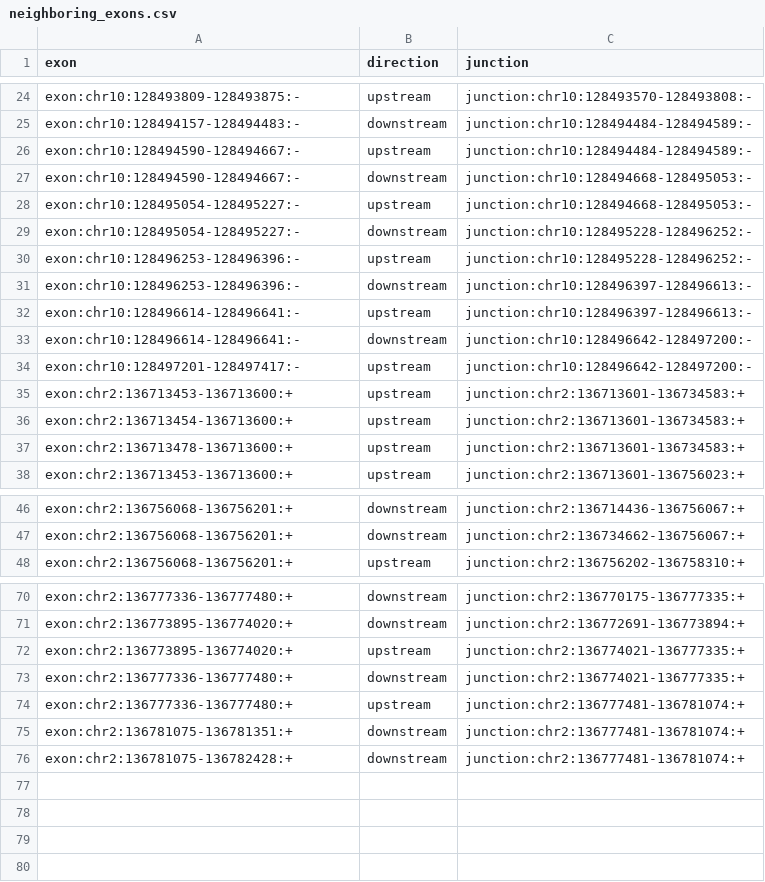
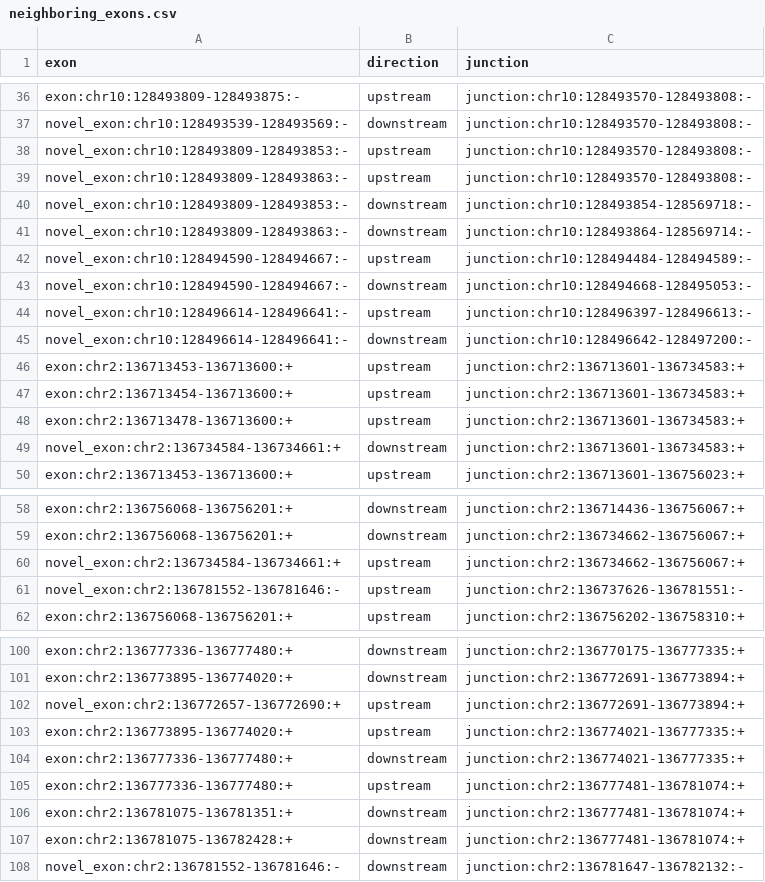
Before and after one commit to YeoLab/outrigger, a CSV file: outrigger/test_data/tasic2016/intermediate/neighboring_exons.csv, drawn as a sheet; only a part is shown, gaps mark what is left out; removed rows and columns are numbered as before the commit, all else as after; the diff covers the shown part only; the diff names each change by its address in the sheet, - before the commit and + after, or states it on an @@ line.

Commit message:
Add novel exons to neighboring exons test!

```diff
--- a/outrigger/test_data/tasic2016/intermediate/neighboring_exons.csv
+++ b/outrigger/test_data/tasic2016/intermediate/neighboring_exons.csv
-A37 (exon): exon:chr10:128494157-128494483:-
+A37 (exon): novel_exon:chr10:128493539-128493569:-
-C37:C38 (junction): junction:chr10:128494484-128494589:-
+C37:C38 (junction): junction:chr10:128493570-128493808:-
-A38 (exon): exon:chr10:128494590-128494667:-
+A38 (exon): novel_exon:chr10:128493809-128493853:-
+row 39: novel_exon:chr10:128493809-128493863:- | upstream | junction:chr10:128493570-128493808:-
-A40 (exon): exon:chr10:128494590-128494667:-
+A40 (exon): novel_exon:chr10:128493809-128493853:-
-C40 (junction): junction:chr10:128494668-128495053:-
+C40 (junction): junction:chr10:128493854-128569718:-
-row 28: exon:chr10:128495054-128495227:- | upstream | junction:chr10:128494668-128495053:-
-A41 (exon): exon:chr10:128495054-128495227:-
+A41 (exon): novel_exon:chr10:128493809-128493863:-
-C41 (junction): junction:chr10:128495228-128496252:-
+C41 (junction): junction:chr10:128493864-128569714:-
-A42:A43 (exon): exon:chr10:128496253-128496396:-
+A42:A43 (exon): novel_exon:chr10:128494590-128494667:-
-C42 (junction): junction:chr10:128495228-128496252:-
+C42 (junction): junction:chr10:128494484-128494589:-
-C43 (junction): junction:chr10:128496397-128496613:-
+C43 (junction): junction:chr10:128494668-128495053:-
-A44:A45 (exon): exon:chr10:128496614-128496641:-
+A44:A45 (exon): novel_exon:chr10:128496614-128496641:-
-row 34: exon:chr10:128497201-128497417:- | upstream | junction:chr10:128496642-128497200:-
+row 49: novel_exon:chr2:136734584-136734661:+ | downstream | junction:chr2:136713601-136734583:+
+row 60: novel_exon:chr2:136734584-136734661:+ | upstream | junction:chr2:136734662-136756067:+
+row 61: novel_exon:chr2:136781552-136781646:- | upstream | junction:chr2:136737626-136781551:-
+row 102: novel_exon:chr2:136772657-136772690:+ | upstream | junction:chr2:136772691-136773894:+
+row 108: novel_exon:chr2:136781552-136781646:- | downstream | junction:chr2:136781647-136782132:-
```
Also changed, not shown: 28 added rows and 1 edited cell elsewhere in this file.
